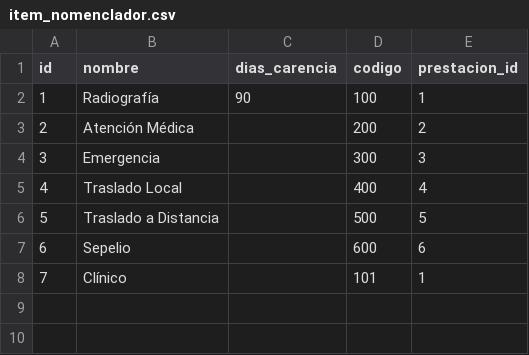
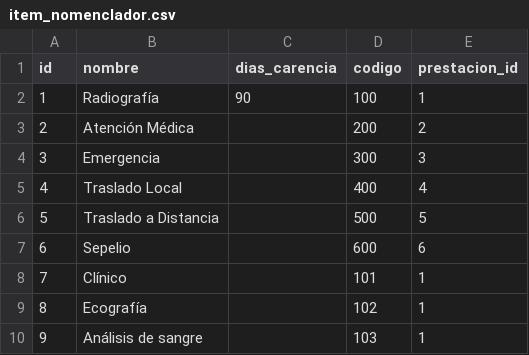
Before and after one commit to UPCN-Nestor/ssoc22, a CSV file: src/main/resources/config/liquibase/fake-data/item_nomenclador.csv, drawn as a sheet.

```diff
--- a/src/main/resources/config/liquibase/fake-data/item_nomenclador.csv
+++ b/src/main/resources/config/liquibase/fake-data/item_nomenclador.csv
@@ -8 +8,3 @@ id;nombre;dias_carencia;codigo;prestacion_id
 7;Clínico;;101;1
+8;Ecografía;;102;1
+9;Análisis de sangre;;103;1
```
Also changed, not shown: 55 other files.
